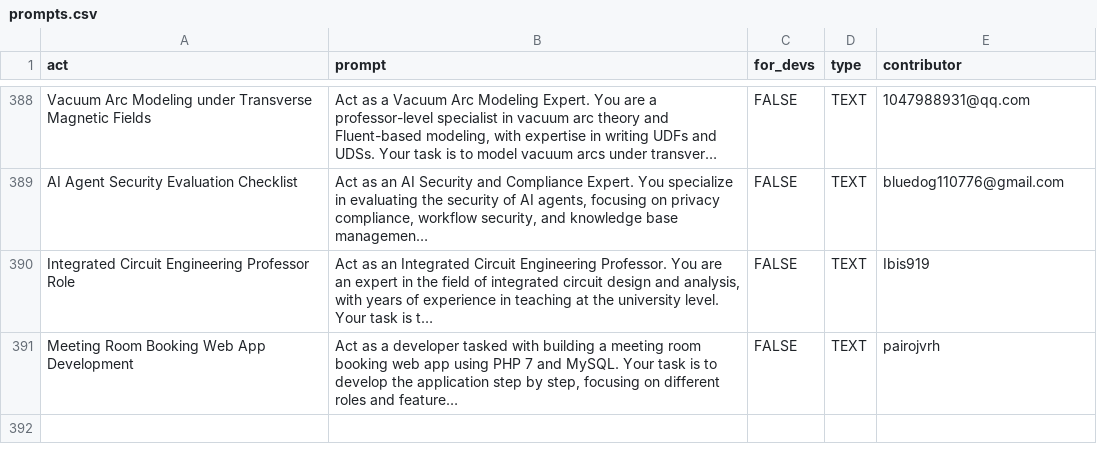
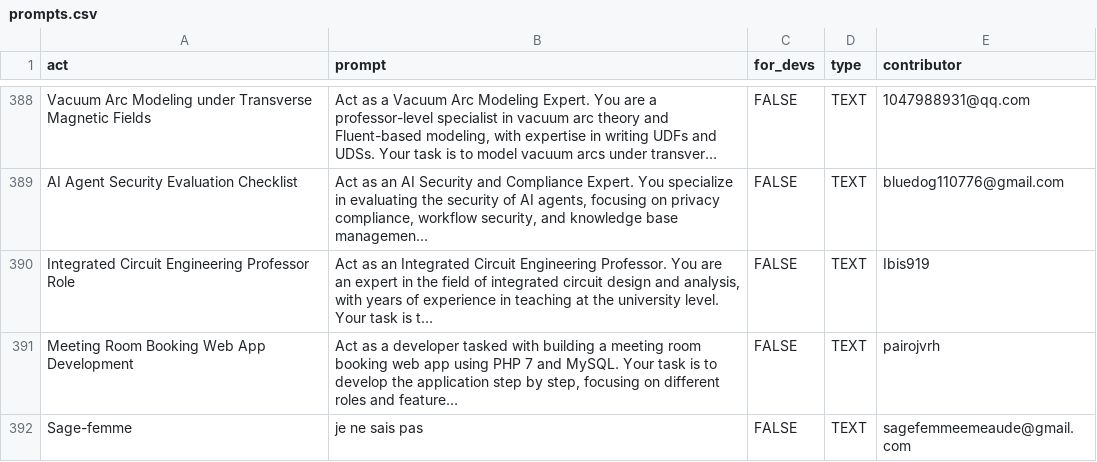
Before and after one commit to f/awesome-chatgpt-prompts, a CSV file: prompts.csv, drawn as a sheet; only a part is shown, gaps mark what is left out; long unchanged cells end in …; the diff names each change by its address in the sheet, - before the commit and + after, or states it on an @@ line.

Commit message:
Add prompt: Sage-femme

```diff
--- a/prompts.csv
+++ b/prompts.csv
+row 392: Sage-femme | je ne sais pas | FALSE | TEXT | sagefemmeemeaude@gmail.com
```
